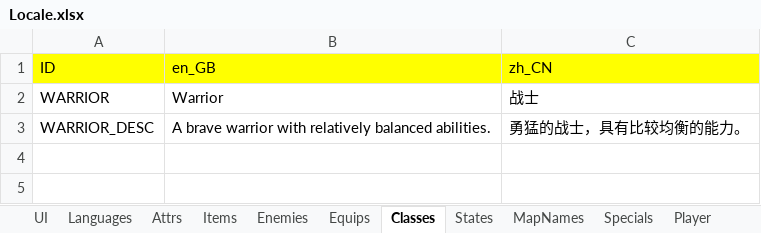
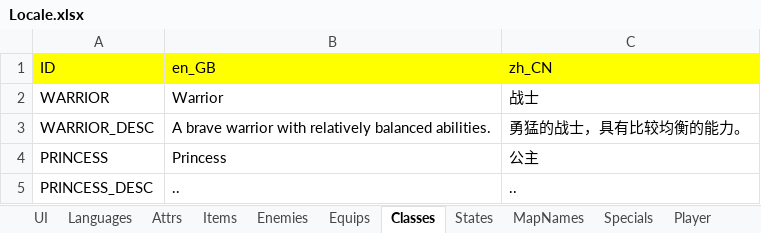
Before and after one commit to JasonLeon01/ProjectMT3, an Excel workbook: Data/Locale/Locale.xlsx, sheet Classes, drawn as a sheet; values as stored, in another font and other column widths than the file's, no borders; the diff names each change by its address in the sheet, - before the commit and + after, or states it on an @@ line.

```diff
--- a/Data/Locale/Locale.xlsx (sheet Classes)
+++ b/Data/Locale/Locale.xlsx (sheet Classes)
+row 4: PRINCESS | Princess | 公主
+row 5: PRINCESS_DESC | .. | ..
```
Also changed, not shown: 4 other files.
